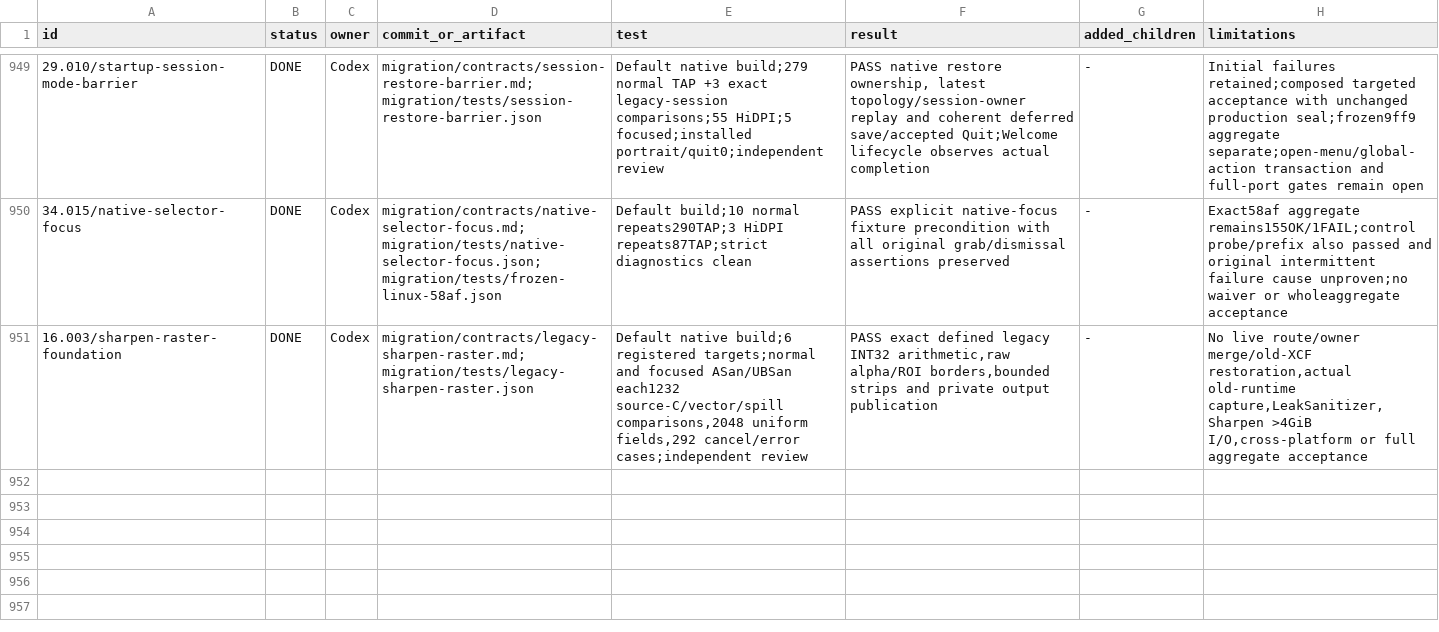
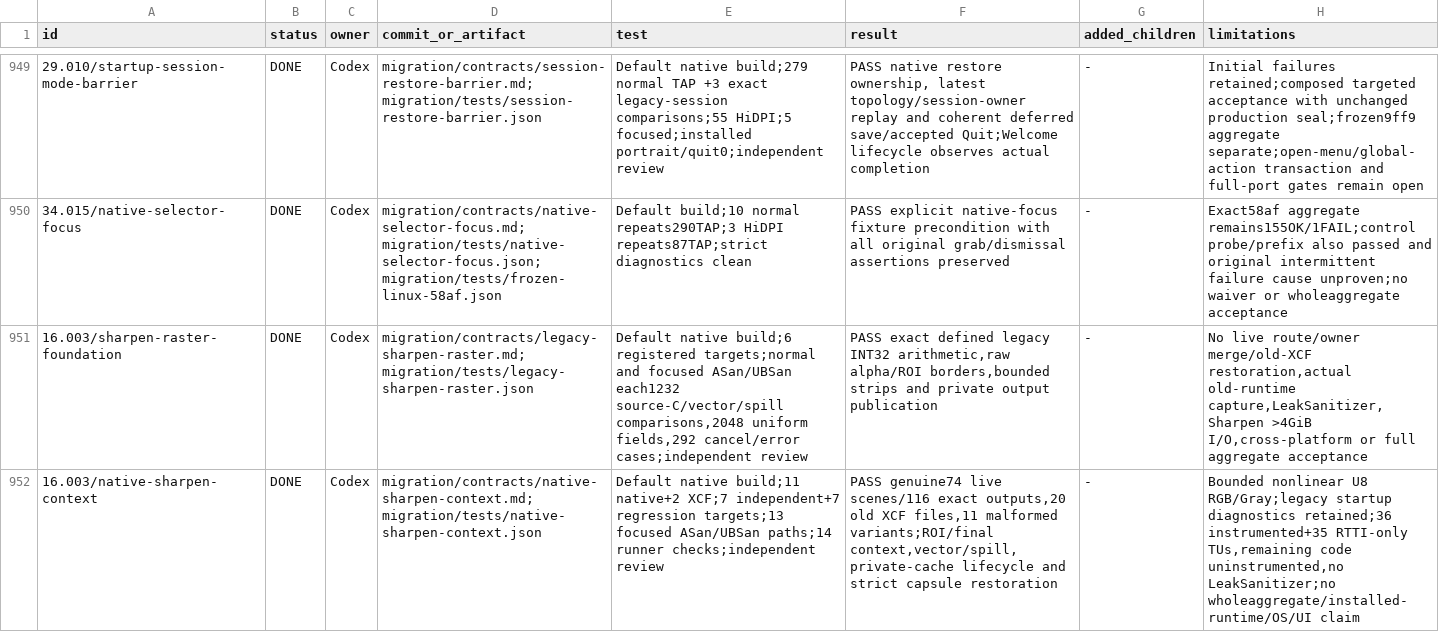
Before and after one commit to seagetch/gimp-painter, a TSV file: migration/progress.tsv, drawn as a sheet; only a part is shown, gaps mark what is left out; the diff names each change by its address in the sheet, - before the commit and + after, or states it on an @@ line.

Commit message:
Restore bounded native Sharpen owner context and old-XCF execution

```diff
--- a/migration/progress.tsv
+++ b/migration/progress.tsv
+row 952: 16.003/native-sharpen-context | DONE | Codex | migration/contracts/native-sharpen-context.md; migration/tests/native-sharpen-context.json | Default native build;11 native+2 XCF;7 independent+7 regression targets;13 focused ASan/UBSan paths;14 runner checks;independent review | PASS genuine74 live scenes/116 exact outputs,20 old XCF files,11 malformed variants;ROI/final context,vector/spill,private-cache lifecycle and strict capsule restoration | - | Bounded nonlinear U8 RGB/Gray;legacy startup diagnostics retained;36 instrumented+35 RTTI-only TUs,remaining code uninstrumented,no LeakSanitizer;no wholeaggregate/installed-runtime/OS/UI claim
```
Also changed, not shown: migration/inventory/filter-procedure-routes.tsv, 28 other files.
